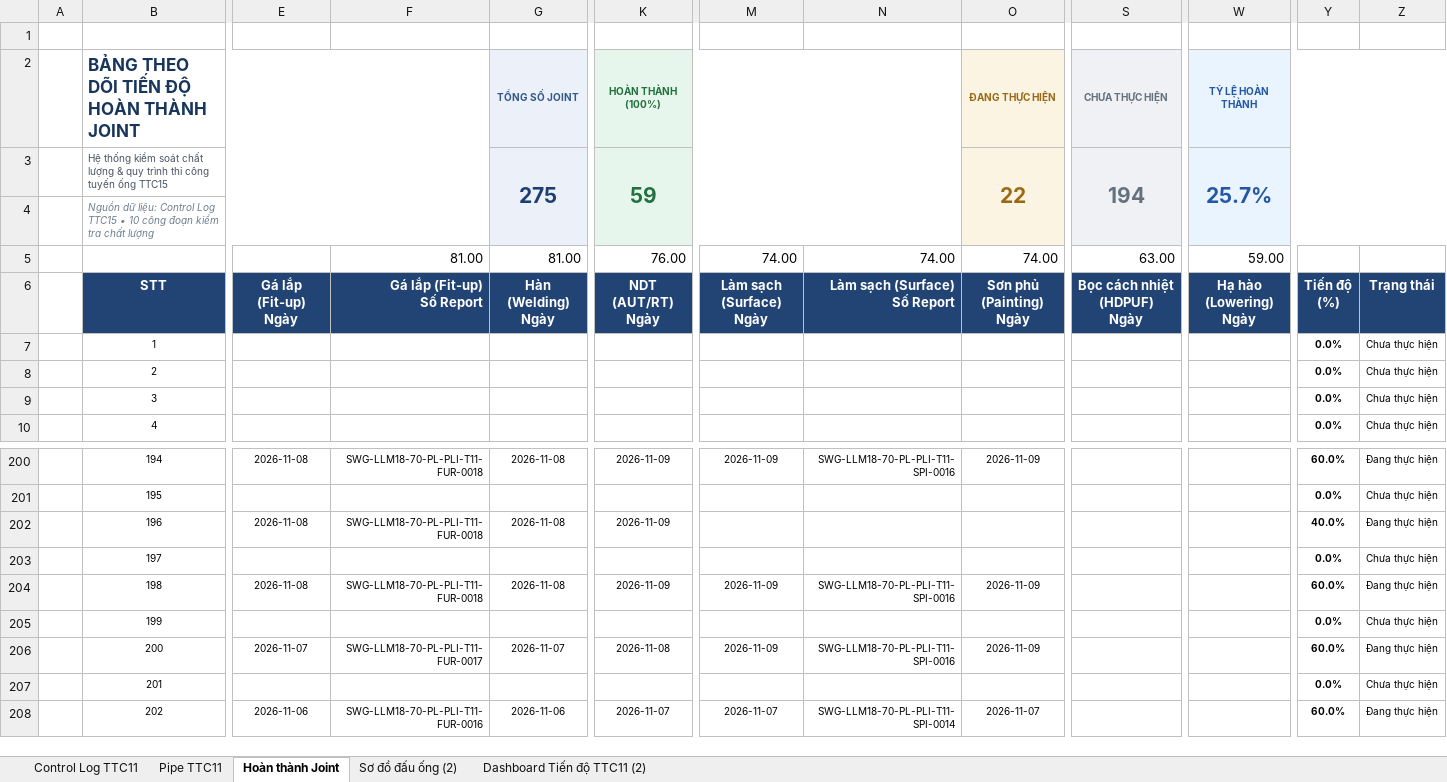
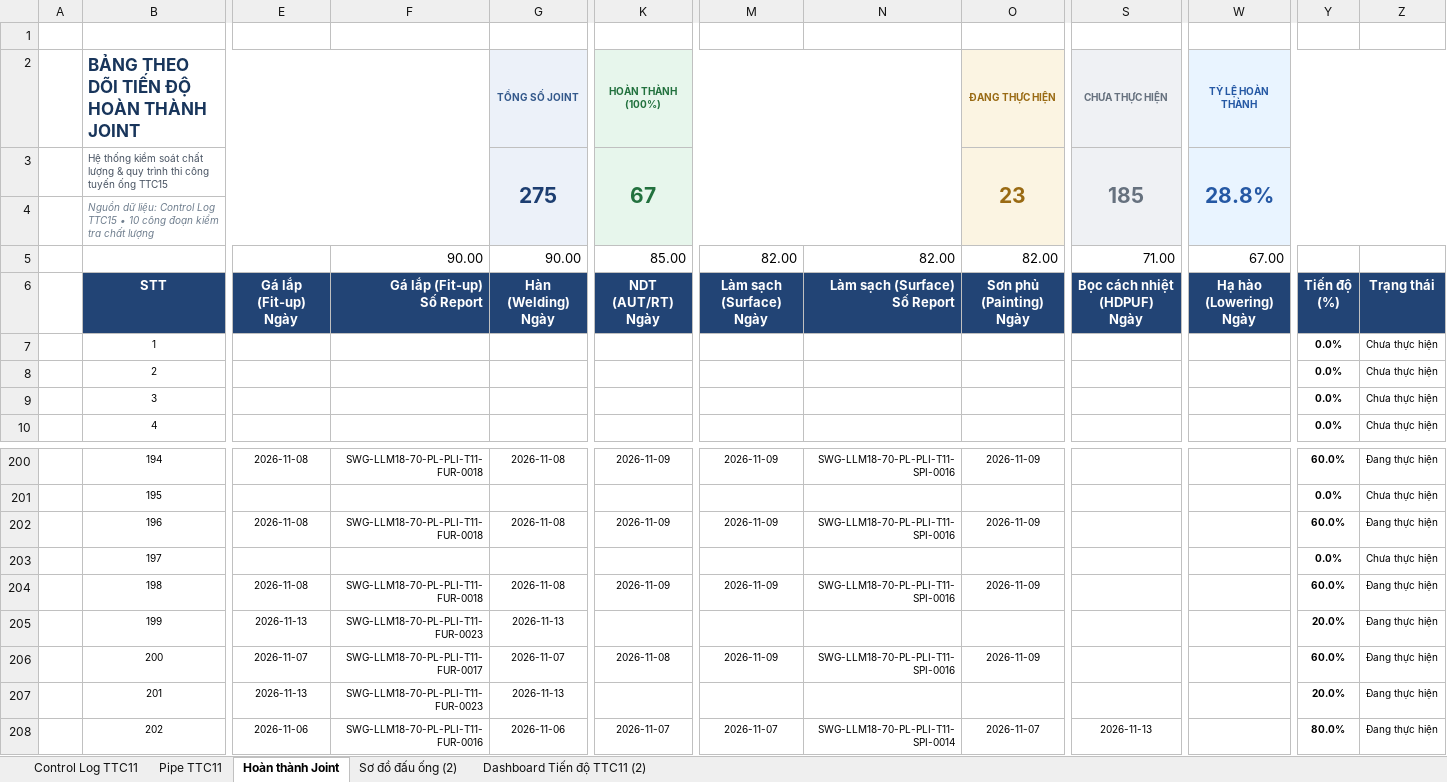
Before and after one commit to letruong28491-dotcom/Fome-rp-rfi-block-b, an Excel workbook: Fome_Sites/TTC11/Fome_Web_Data/Controlog WM TTC11.xlsx, sheet Hoàn thành Joint, drawn as a sheet; only a part is shown, gaps mark what is left out; values as stored, in another font and other column widths than the file's, no borders; conditional formats not drawn; removed rows and columns are numbered as before the commit, all else as after; rows hold the shown columns only; the diff covers the shown part only; the diff names each change by its address in the sheet, - before the commit and + after, or states it on an @@ line.

```diff
--- a/Fome_Sites/TTC11/Fome_Web_Data/Controlog WM TTC11.xlsx (sheet Hoàn thành Joint)
+++ b/Fome_Sites/TTC11/Fome_Web_Data/Controlog WM TTC11.xlsx (sheet Hoàn thành Joint)
-K3 (HOÀN THÀNH (100%)): 59
+K3 (HOÀN THÀNH (100%)): 67
-O3 (ĐANG THỰC HIỆN): 22
+O3 (ĐANG THỰC HIỆN): 23
-S3 (CHƯA THỰC HIỆN): 194
+S3 (CHƯA THỰC HIỆN): 185
-W3 (TỶ LỆ HOÀN THÀNH): 25.7%
+W3 (TỶ LỆ HOÀN THÀNH): 28.8%
-row 5:  |  |  | 81.00 | 81.00 | 76.00 | 74.00 | 74.00 | 74.00 | 63.00 | 59.00
+row 5:  |  |  | 90.00 | 90.00 | 85.00 | 82.00 | 82.00 | 82.00 | 71.00 | 67.00
-M202: (empty)
+M202: 2026-11-09
-N202: (empty)
+N202: SWG-LLM18-70-PL-PLI-T11-SPI-0016
-O202 (ĐANG THỰC HIỆN): (empty)
+O202 (ĐANG THỰC HIỆN): 2026-11-09
-Y202: 40.0%
+Y202: 60.0%
-E205: (empty)
+E205: 2026-11-13
-F205: (empty)
+F205: SWG-LLM18-70-PL-PLI-T11-FUR-0023
-G205 (TỔNG SỐ JOINT): (empty)
+G205 (TỔNG SỐ JOINT): 2026-11-13
-Y205: 0.0%
+Y205: 20.0%
-Z205: Chưa thực hiện
+Z205: Đang thực hiện
-E207: (empty)
+E207: 2026-11-13
-F207: (empty)
+F207: SWG-LLM18-70-PL-PLI-T11-FUR-0023
-G207 (TỔNG SỐ JOINT): (empty)
+G207 (TỔNG SỐ JOINT): 2026-11-13
-Y207: 0.0%
+Y207: 20.0%
-Z207: Chưa thực hiện
+Z207: Đang thực hiện
-S208 (CHƯA THỰC HIỆN): (empty)
+S208 (CHƯA THỰC HIỆN): 2026-11-13
-Y208: 60.0%
+Y208: 80.0%
```
Also changed, not shown: 186 edited cells elsewhere in this sheet, sheet Control Log TTC11, sheet Pipe TTC11, sheet Dashboard Tiến độ TTC11 (2), hidden cells, charts or pictures, Fome_Sites/TTC11/Fome_Web_Data/FORM CHOOSE REPORT - TTC11.xlsx, Fome_Sites/TTC11/RP/7.RP -CAI.xlsx, 4 other files.
